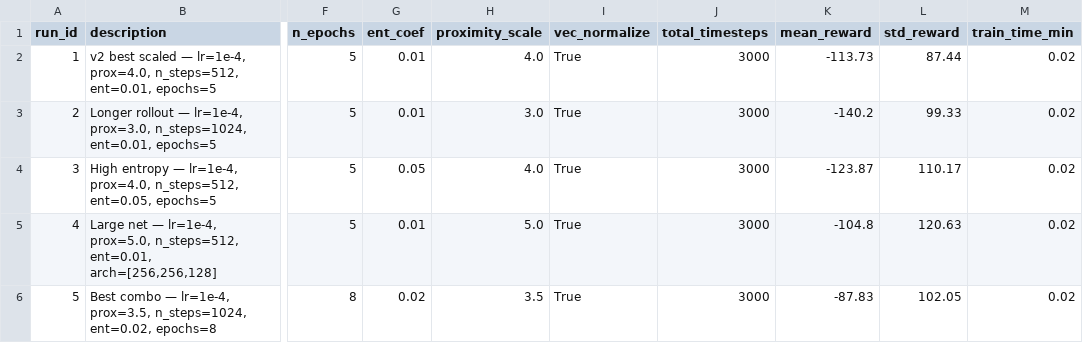
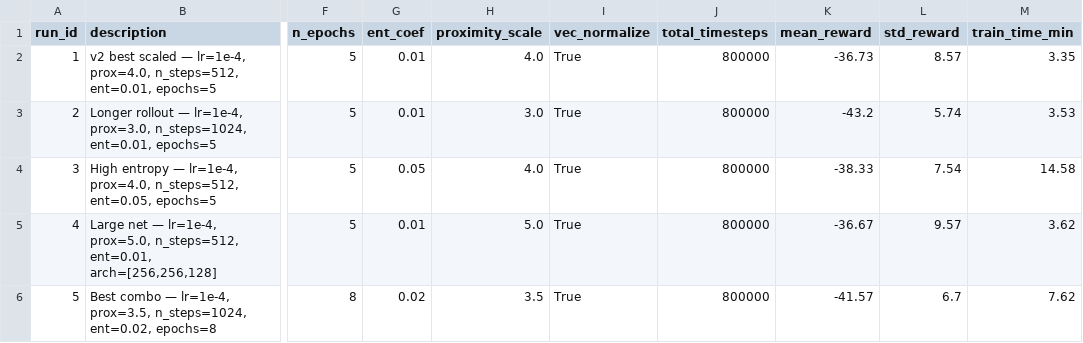
Before and after one commit to Emmanuel-kwizera/CropCare-drone-agent, a CSV file: models/improved/v3/ppo/ppo_v3_results.csv, drawn as a sheet; only a part is shown, gaps mark what is left out; the diff names each change by its address in the sheet, - before the commit and + after, or states it on an @@ line.

Commit message:
chore: pg v3 with ppo training done with an improved reward of -36 from -39

```diff
--- a/models/improved/v3/ppo/ppo_v3_results.csv
+++ b/models/improved/v3/ppo/ppo_v3_results.csv
-J2:J6 (total_timesteps): 3000
+J2:J6 (total_timesteps): 800000
-K2 (mean_reward): -113.73
+K2 (mean_reward): -36.73
-L2 (std_reward): 87.44
+L2 (std_reward): 8.57
-M2 (train_time_min): 0.02
+M2 (train_time_min): 3.35
-K3 (mean_reward): -140.2
+K3 (mean_reward): -43.2
-L3 (std_reward): 99.33
+L3 (std_reward): 5.74
-M3 (train_time_min): 0.02
+M3 (train_time_min): 3.53
-K4 (mean_reward): -123.87
+K4 (mean_reward): -38.33
-L4 (std_reward): 110.17
+L4 (std_reward): 7.54
-M4 (train_time_min): 0.02
+M4 (train_time_min): 14.58
-K5 (mean_reward): -104.8
+K5 (mean_reward): -36.67
-L5 (std_reward): 120.63
+L5 (std_reward): 9.57
-M5 (train_time_min): 0.02
+M5 (train_time_min): 3.62
-K6 (mean_reward): -87.83
+K6 (mean_reward): -41.57
-L6 (std_reward): 102.05
+L6 (std_reward): 6.7
-M6 (train_time_min): 0.02
+M6 (train_time_min): 7.62
```
Also changed, not shown: 28 other files.
